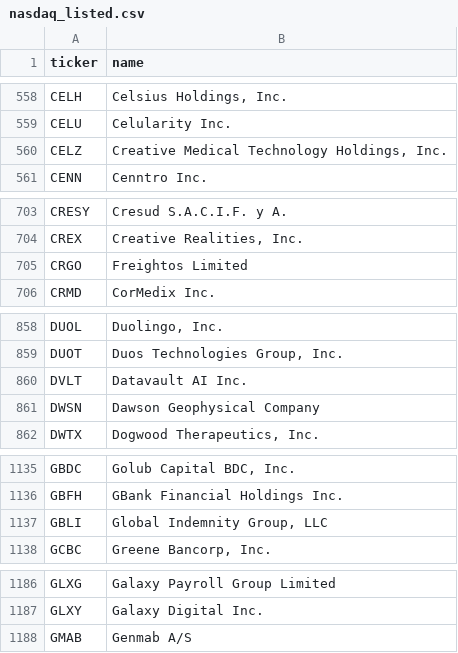
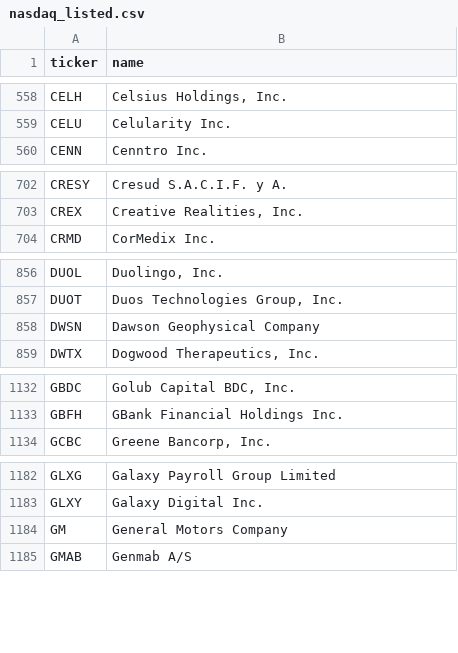
Before and after one commit to iamatownboy/make-own-money, a CSV file: data/universes/nasdaq_listed.csv, drawn as a sheet; only a part is shown, gaps mark what is left out; removed rows and columns are numbered as before the commit, all else as after; the diff covers the shown part only; the diff names each change by its address in the sheet, - before the commit and + after, or states it on an @@ line.

```diff
--- a/data/universes/nasdaq_listed.csv
+++ b/data/universes/nasdaq_listed.csv
-row 560: CELZ | Creative Medical Technology Holdings, Inc.
-row 705: CRGO | Freightos Limited
-row 860: DVLT | Datavault AI Inc.
-row 1137: GBLI | Global Indemnity Group, LLC
+row 1184: GM | General Motors Company
```
Also changed, not shown: 3 added rows and 7 removed rows elsewhere in this file, 4 other files.
